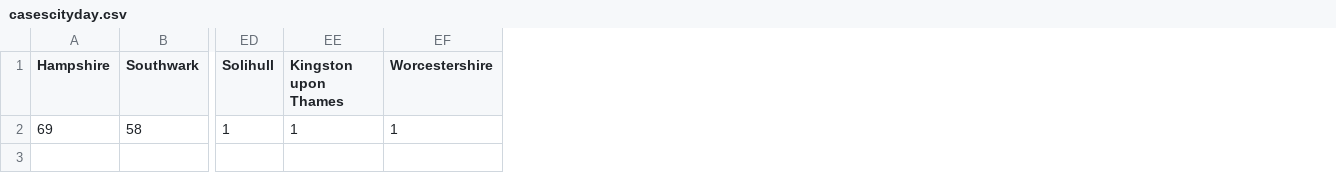
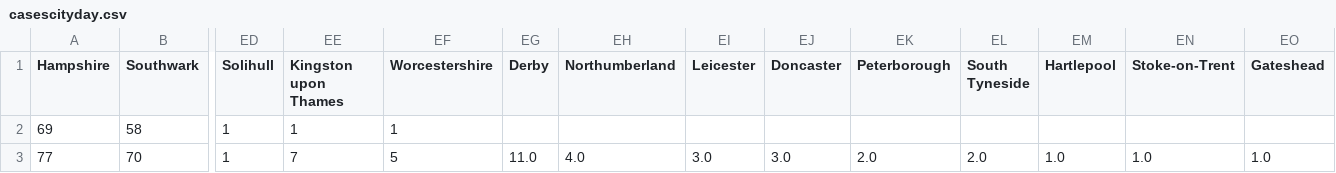
Before and after one commit to sreeharimenon1994/covid-19_prediction, a CSV file: data/casescityday.csv, drawn as a sheet; only a part is shown, gaps mark what is left out; rows hold the shown columns only; the diff names each change by its address in the sheet, - before the commit and + after, or states it on an @@ line.

Commit message:
data updated

```diff
--- a/data/casescityday.csv
+++ b/data/casescityday.csv
+column EG (Derby), empty
+column EH (Northumberland), empty
+column EI (Leicester), empty
+column EJ (Doncaster), empty
+column EK (Peterborough), empty
+column EL (South Tyneside), empty
+column EM (Hartlepool), empty
+column EN (Stoke-on-Trent), empty
+column EO (Gateshead), empty
+row 3: 77 | 70 | 1 | 7 | 5 | 11.0 | 4.0 | 3.0 | 3.0 | 2.0 | 2.0 | 1.0 | 1.0 | 1.0
```
Also changed, not shown: 4 other files.
